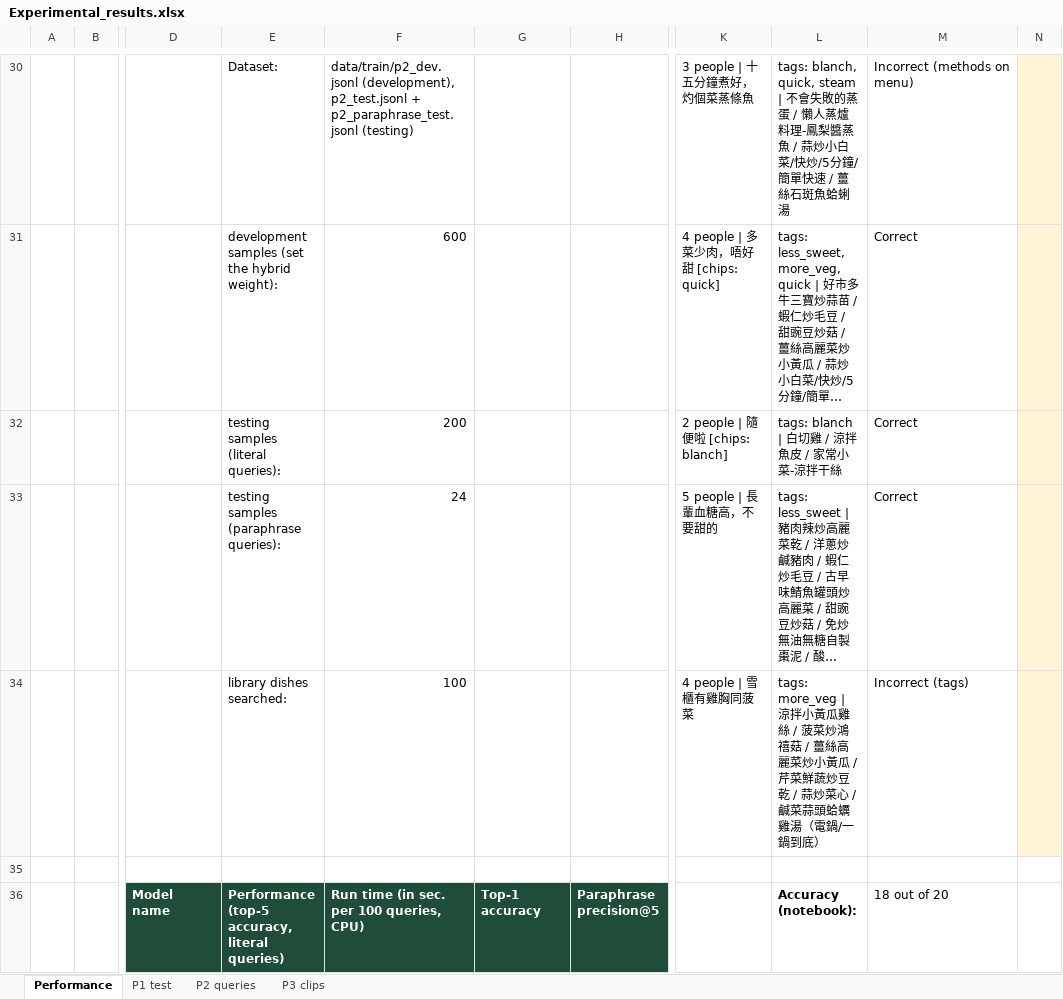
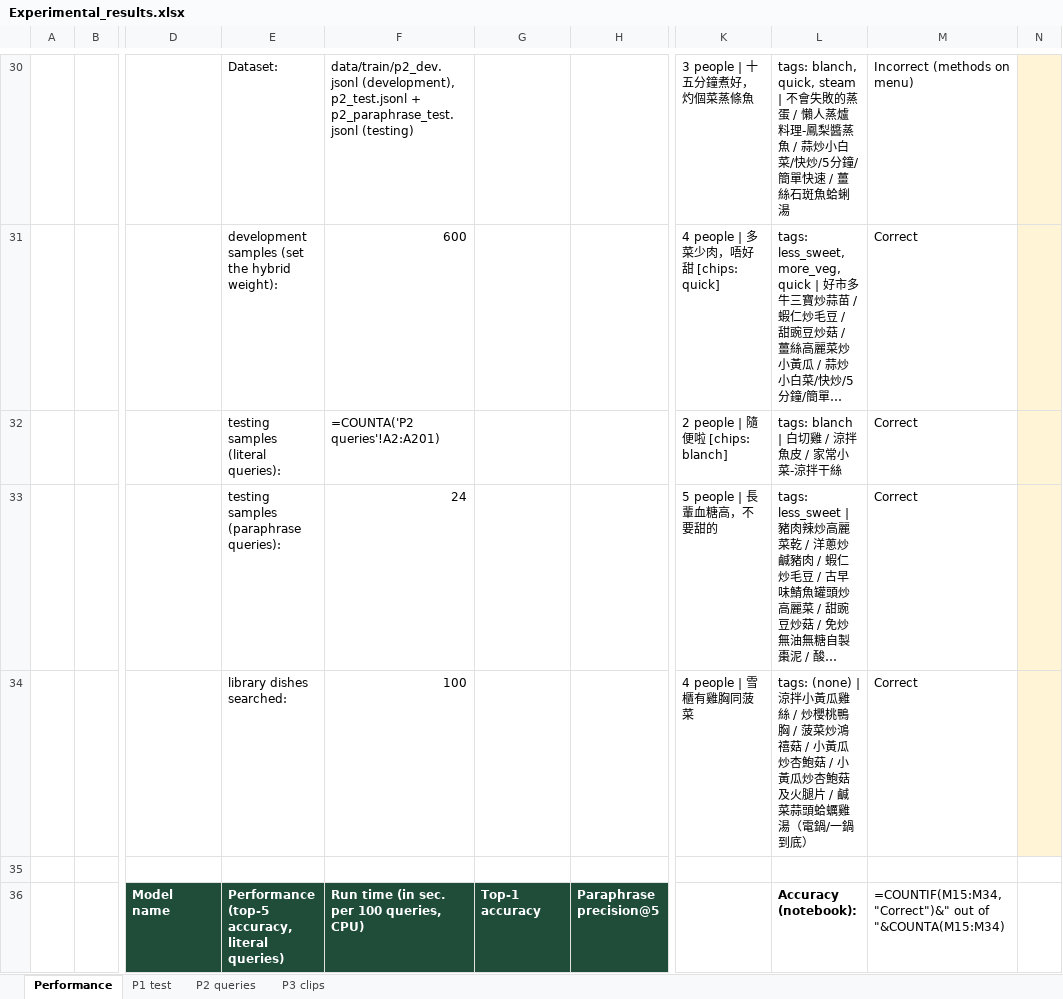
Before and after one commit to Tannedfish/same-table, an Excel workbook: artifacts/Experimental_results.xlsx, sheet Performance, drawn as a sheet; only a part is shown, gaps mark what is left out; long unchanged cells end in …; values as stored, in another font and other column widths than the file's, no borders; formulas without a stored value are shown as written; the diff covers the shown part only; the diff names each change by its address in the sheet, - before the commit and + after, or states it on an @@ line.

```diff
--- a/artifacts/Experimental_results.xlsx (sheet Performance)
+++ b/artifacts/Experimental_results.xlsx (sheet Performance)
-F32: 200
+F32: =COUNTA('P2 queries'!A2:A201)
-L34: tags: more_veg | 涼拌小黃瓜雞絲 / 菠菜炒鴻禧菇 / 薑絲高麗菜炒小黃瓜 / 芹菜鮮蔬炒豆乾 / 蒜炒菜心 / 鹹菜…
+L34: tags: (none) | 涼拌小黃瓜雞絲 / 炒櫻桃鴨胸 / 菠菜炒鴻禧菇 / 小黃瓜炒杏鮑菇 / 小黃瓜炒杏鮑菇及火腿片 / 鹹菜…
-M34: Incorrect (tags)
+M34: Correct
-M36: 18 out of 20
+M36: =COUNTIF(M15:M34,"Correct")&" out of "&COUNTA(M15:M34)
```
Also changed, not shown: 49 edited cells and cell formats elsewhere in this sheet, sheet P1 test, sheet P3 clips, 6 other files.
